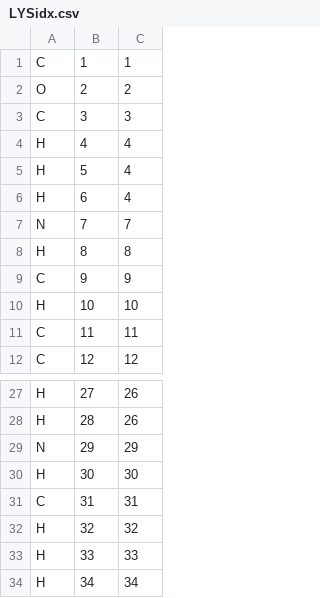
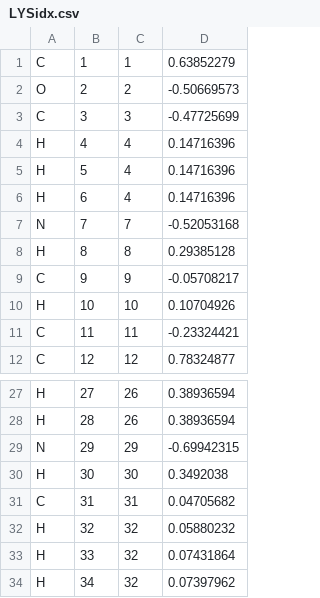
Before and after one commit to peter-reinholdt/propertyfit, a CSV file: constraints/LYSidx.csv, drawn as a sheet; only a part is shown, gaps mark what is left out; the diff names each change by its address in the sheet, - before the commit and + after, or states it on an @@ line.

```diff
--- a/constraints/LYSidx.csv
+++ b/constraints/LYSidx.csv
+column D, rows 1-12: 0.63852279 | -0.50669573 | -0.47725699 | 0.14716396 | 0.14716396 | 0.14716396 | -0.52053168 | 0.29385128 | -0.05708217 | 0.10704926 | -0.23324421 | 0.78324877; rows 27-34: 0.38936594 | 0.38936594 | -0.69942315 | 0.3492038 | 0.04705682 | 0.05880232 | 0.07431864 | 0.07397962
-C33: 33
+C33: 32
-C34: 34
+C34: 32
```
Also changed, not shown: constraints/ARGidx.csv, constraints/LYDidx.csv, 22 other files.
